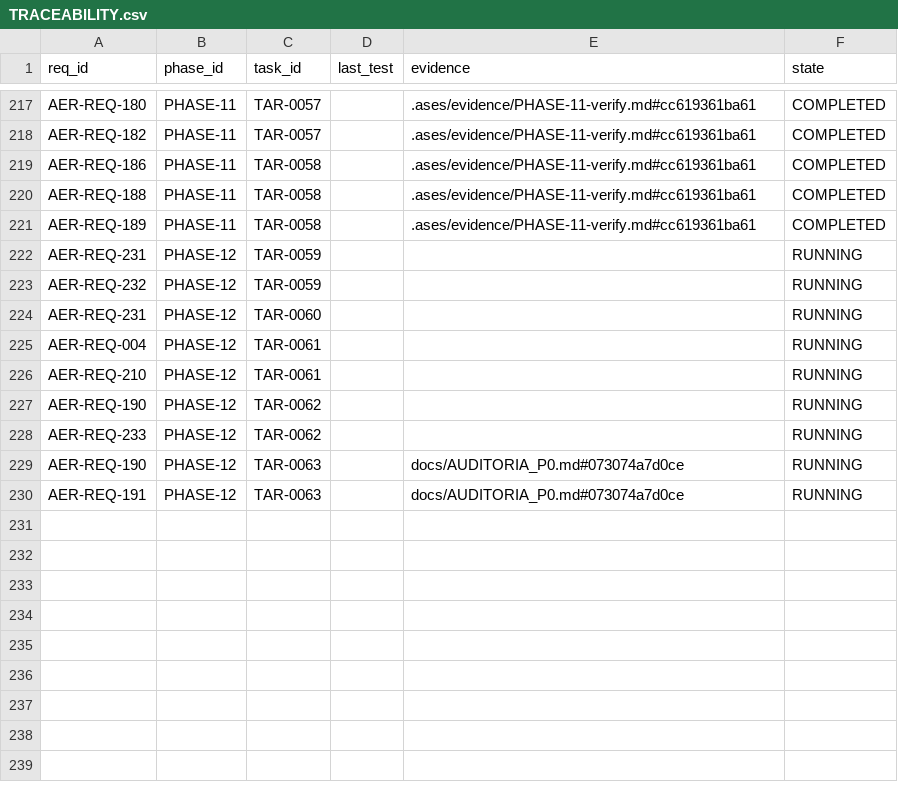
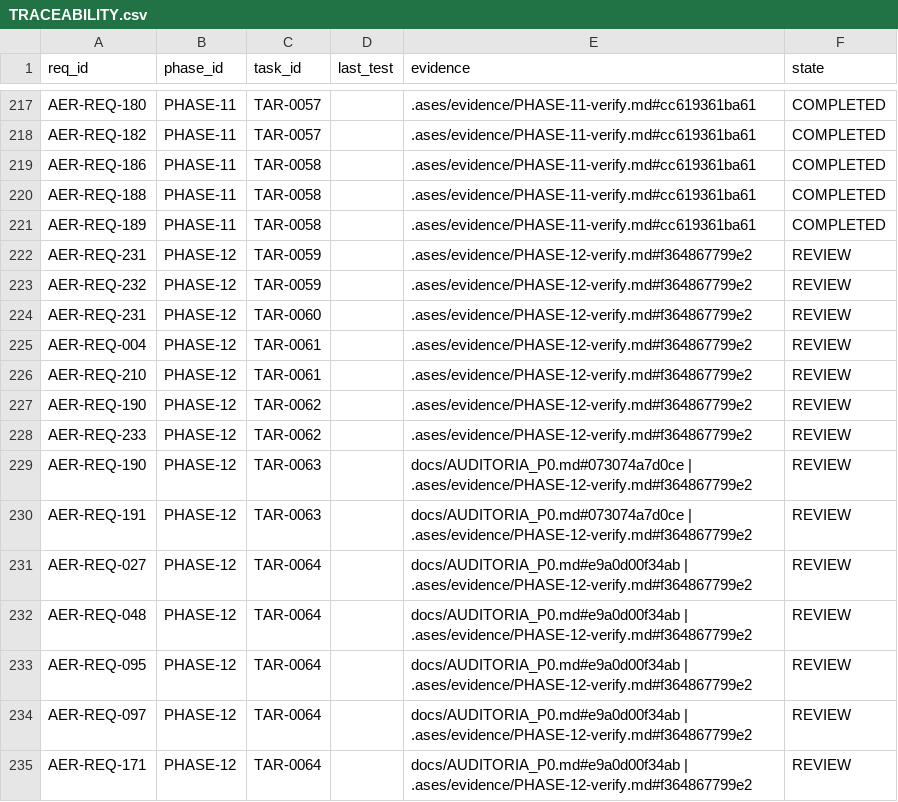
Before and after one commit to eureka42-ai/ases-cli, a CSV file: .ases/TRACEABILITY.csv, drawn as a sheet; only a part is shown, gaps mark what is left out.

```diff
--- a/.ases/TRACEABILITY.csv
+++ b/.ases/TRACEABILITY.csv
@@ -221,10 +221,15 @@ req_id,phase_id,task_id,last_test,evidence,state
 "AER-REQ-189","PHASE-11","TAR-0058","",".ases/evidence/PHASE-11-verify.md#cc619361ba61","COMPLETED"
-"AER-REQ-231","PHASE-12","TAR-0059","","","RUNNING"
-"AER-REQ-232","PHASE-12","TAR-0059","","","RUNNING"
-"AER-REQ-231","PHASE-12","TAR-0060","","","RUNNING"
-"AER-REQ-004","PHASE-12","TAR-0061","","","RUNNING"
-"AER-REQ-210","PHASE-12","TAR-0061","","","RUNNING"
-"AER-REQ-190","PHASE-12","TAR-0062","","","RUNNING"
-"AER-REQ-233","PHASE-12","TAR-0062","","","RUNNING"
-"AER-REQ-190","PHASE-12","TAR-0063","","docs/AUDITORIA_P0.md#073074a7d0ce","RUNNING"
-"AER-REQ-191","PHASE-12","TAR-0063","","docs/AUDITORIA_P0.md#073074a7d0ce","RUNNING"
+"AER-REQ-231","PHASE-12","TAR-0059","",".ases/evidence/PHASE-12-verify.md#f364867799e2","REVIEW"
+"AER-REQ-232","PHASE-12","TAR-0059","",".ases/evidence/PHASE-12-verify.md#f364867799e2","REVIEW"
+"AER-REQ-231","PHASE-12","TAR-0060","",".ases/evidence/PHASE-12-verify.md#f364867799e2","REVIEW"
+"AER-REQ-004","PHASE-12","TAR-0061","",".ases/evidence/PHASE-12-verify.md#f364867799e2","REVIEW"
+"AER-REQ-210","PHASE-12","TAR-0061","",".ases/evidence/PHASE-12-verify.md#f364867799e2","REVIEW"
+"AER-REQ-190","PHASE-12","TAR-0062","",".ases/evidence/PHASE-12-verify.md#f364867799e2","REVIEW"
+"AER-REQ-233","PHASE-12","TAR-0062","",".ases/evidence/PHASE-12-verify.md#f364867799e2","REVIEW"
+"AER-REQ-190","PHASE-12","TAR-0063","","docs/AUDITORIA_P0.md#073074a7d0ce | .ases/evidence/PHASE-12-verify.md#f364867799e2","REVIEW"
+"AER-REQ-191","PHASE-12","TAR-0063","","docs/AUDITORIA_P0.md#073074a7d0ce | .ases/evidence/PHASE-12-verify.md#f364867799e2","REVIEW"
+"AER-REQ-027","PHASE-12","TAR-0064","","docs/AUDITORIA_P0.md#e9a0d00f34ab | .ases/evidence/PHASE-12-verify.md#f364867799e2","REVIEW"
+"AER-REQ-048","PHASE-12","TAR-0064","","docs/AUDITORIA_P0.md#e9a0d00f34ab | .ases/evidence/PHASE-12-verify.md#f364867799e2","REVIEW"
+"AER-REQ-095","PHASE-12","TAR-0064","","docs/AUDITORIA_P0.md#e9a0d00f34ab | .ases/evidence/PHASE-12-verify.md#f364867799e2","REVIEW"
+"AER-REQ-097","PHASE-12","TAR-0064","","docs/AUDITORIA_P0.md#e9a0d00f34ab | .ases/evidence/PHASE-12-verify.md#f364867799e2","REVIEW"
+"AER-REQ-171","PHASE-12","TAR-0064","","docs/AUDITORIA_P0.md#e9a0d00f34ab | .ases/evidence/PHASE-12-verify.md#f364867799e2","REVIEW"
```
Also changed, not shown: 18 other files.
